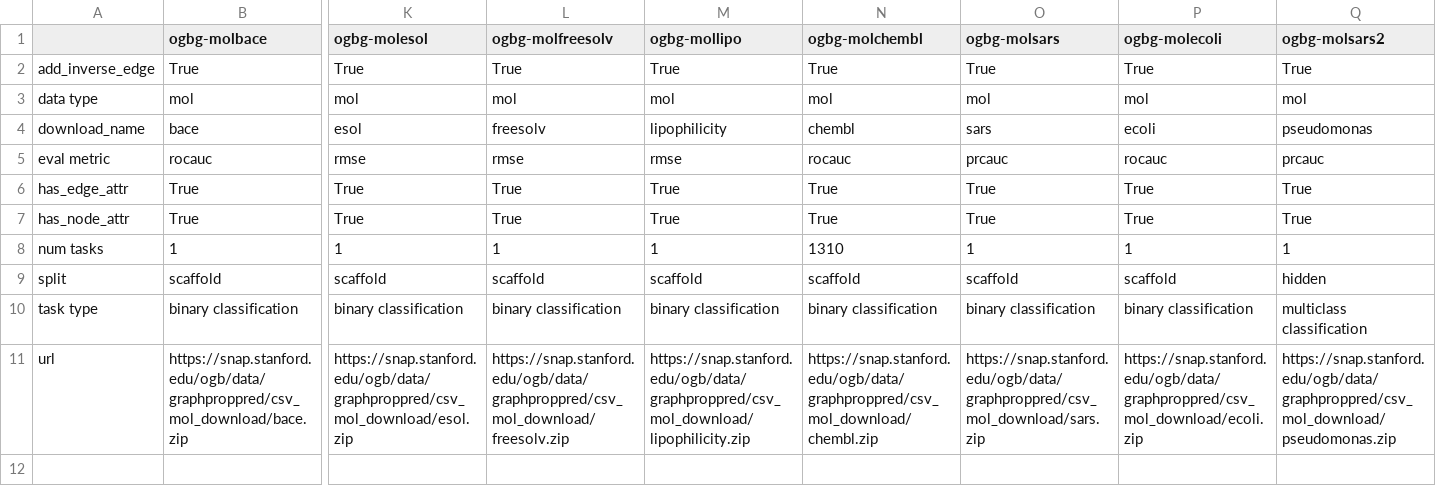
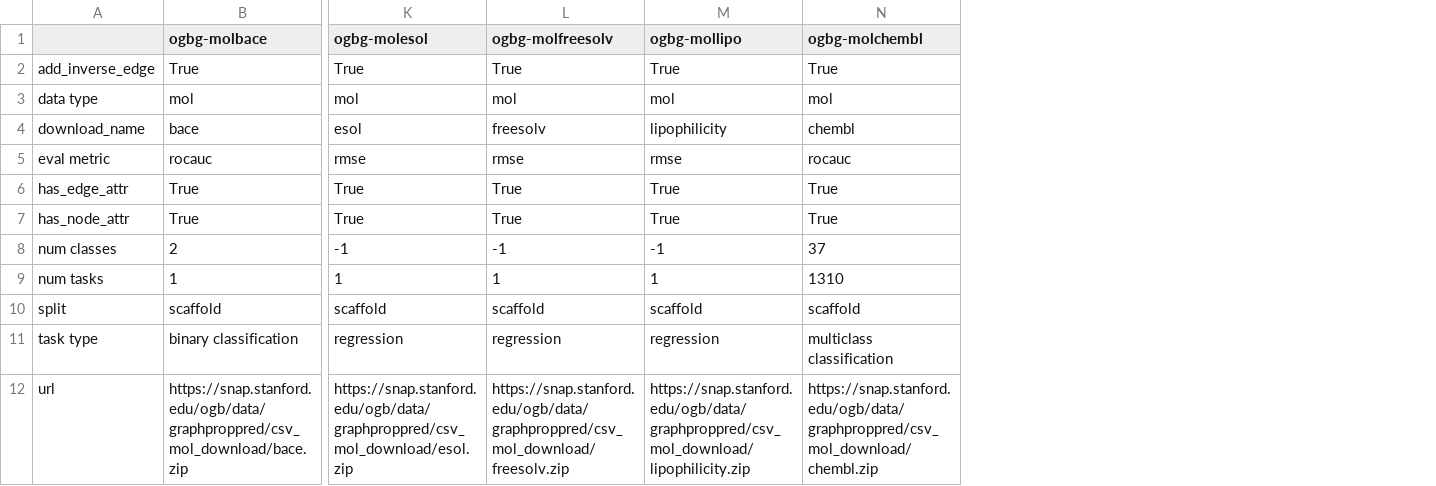
Before and after one commit to mrdouglasny/ogb, a CSV file: ogb/graphproppred/master.csv, drawn as a sheet; only a part is shown, gaps mark what is left out; removed rows and columns are numbered as before the commit, all else as after; rows hold the shown columns only; the diff names each change by its address in the sheet, - before the commit and + after, or states it on an @@ line.

Commit message:
add num_classes for node, link datasets

```diff
--- a/ogb/graphproppred/master.csv
+++ b/ogb/graphproppred/master.csv
-column O (ogbg-molsars), rows 2-11: True | mol | sars | prcauc | True | True | 1 | scaffold | binary classification | https://snap.stanford.edu/ogb/data/graphproppred/csv_mol_download/sars.zip
-column P (ogbg-molecoli), rows 2-11: True | mol | ecoli | rocauc | True | True | 1 | scaffold | binary classification | https://snap.stanford.edu/ogb/data/graphproppred/csv_mol_download/ecoli.zip
-column Q (ogbg-molsars2), rows 2-11: True | mol | pseudomonas | prcauc | True | True | 1 | hidden | multiclass classification | https://snap.stanford.edu/ogb/data/graphproppred/csv_mol_download/pseudomonas.zip
+row 8: num classes | 2 | -1 | -1 | -1 | 37
-K11 (ogbg-molesol): binary classification
+K11 (ogbg-molesol): regression
-L11 (ogbg-molfreesolv): binary classification
+L11 (ogbg-molfreesolv): regression
-M11 (ogbg-mollipo): binary classification
+M11 (ogbg-mollipo): regression
-N11 (ogbg-molchembl): binary classification
+N11 (ogbg-molchembl): multiclass classification
```
Also changed, not shown: ogb/nodeproppred/master.csv, 8 other files.
